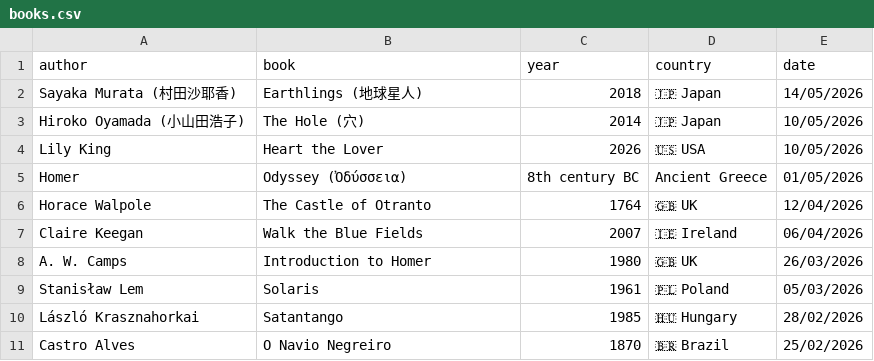
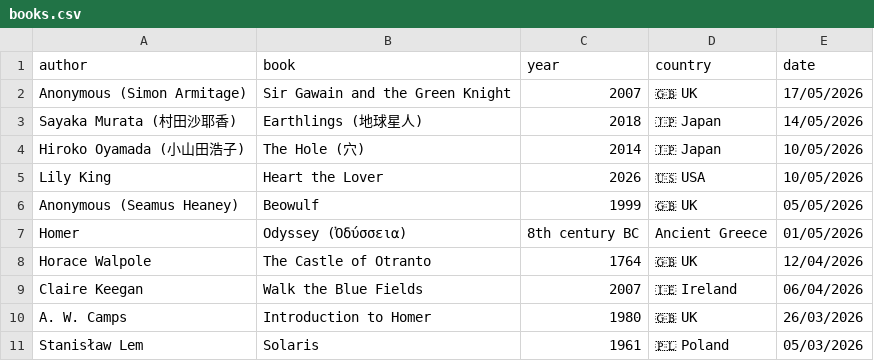
Before and after one commit to FrankKair/FrankKair.github.io, a CSV file: books.csv, drawn as a sheet; only a part is shown; the shorter side is filled out with more unchanged rows.

Commit message:
Beowulf & Sir Gawain and the Green Knight

```diff
--- a/books.csv
+++ b/books.csv
@@ -1,2 +1,3 @@
 author,book,year,country,date
+Anonymous (Simon Armitage),Sir Gawain and the Green Knight,2007,🇬🇧 UK,17/05/2026
 Sayaka Murata (村田沙耶香),Earthlings (地球星人),2018,🇯🇵 Japan,14/05/2026
@@ -4,2 +5,3 @@ Hiroko Oyamada (小山田浩子),The Hole (穴),2014,🇯🇵 Japan,10/05/2026
 Lily King,Heart the Lover,2026,🇺🇸 USA,10/05/2026
+Anonymous (Seamus Heaney),Beowulf,1999,🇬🇧 UK,05/05/2026
 Homer,Odyssey (Ὀδύσσεια),8th century BC,Ancient Greece,01/05/2026
```
Also changed, not shown: books-to-read.csv, 4 other files.
